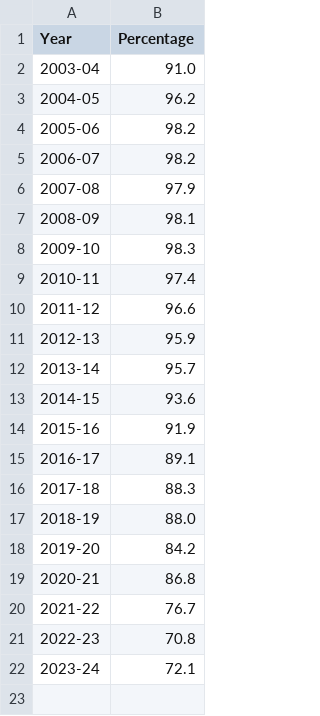
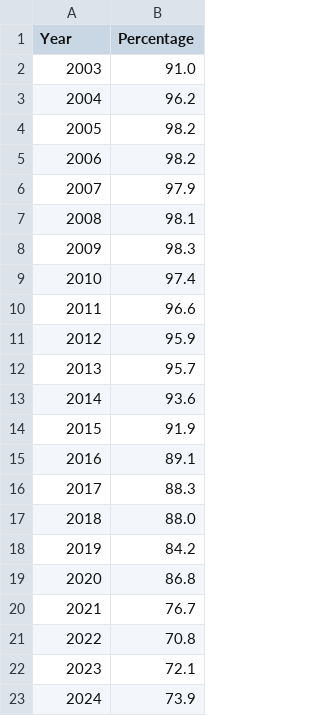
Before and after one commit to camila-paredes-a/camila-paredes-a.github.io, a CSV file: waiting_times_clean.csv, drawn as a sheet.

Commit message:
Add files via upload

```diff
--- a/waiting_times_clean.csv
+++ b/waiting_times_clean.csv
@@ -1,22 +1,23 @@
 Year,Percentage
-2003-04,91.0
-2004-05,96.2
-2005-06,98.2
-2006-07,98.2
-2007-08,97.9
-2008-09,98.1
-2009-10,98.3
-2010-11,97.4
-2011-12,96.6
-2012-13,95.9
-2013-14,95.7
-2014-15,93.6
-2015-16,91.9
-2016-17,89.1
-2017-18,88.3
-2018-19,88.0
-2019-20,84.2
-2020-21,86.8
-2021-22,76.7
-2022-23,70.8
-2023-24,72.1
+2003,91.0
+2004,96.2
+2005,98.2
+2006,98.2
+2007,97.9
+2008,98.1
+2009,98.3
+2010,97.4
+2011,96.6
+2012,95.9
+2013,95.7
+2014,93.6
+2015,91.9
+2016,89.1
+2017,88.3
+2018,88.0
+2019,84.2
+2020,86.8
+2021,76.7
+2022,70.8
+2023,72.1
+2024,73.9
```
